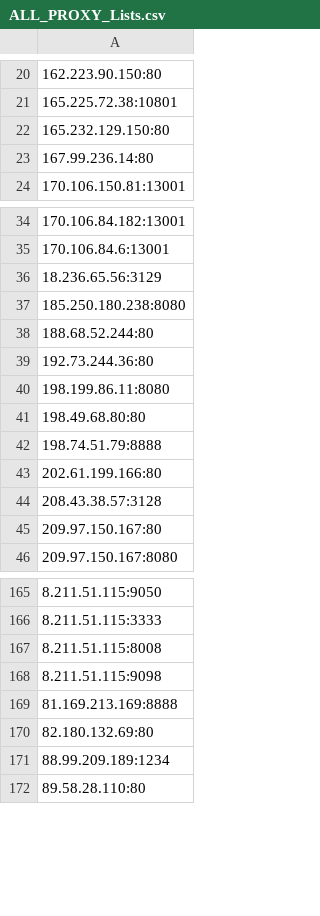
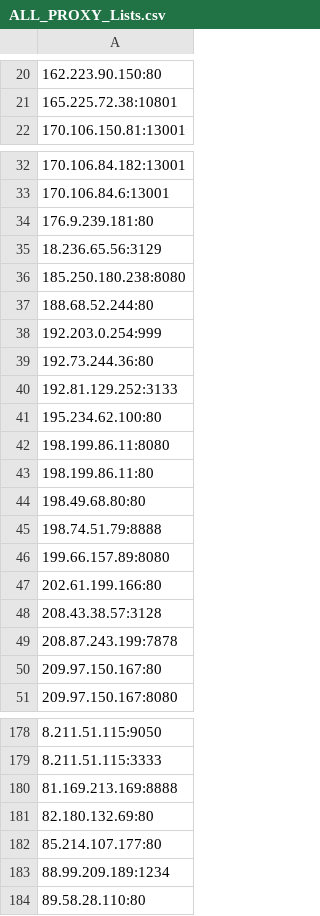
Before and after one commit to yassirusa/awesome-lists, a CSV file: Lists/PROXY/ALL_PROXY_Lists.csv, drawn as a sheet; only a part is shown, gaps mark what is left out; removed rows and columns are numbered as before the commit, all else as after; the diff covers the shown part only; the diff names each change by its address in the sheet, - before the commit and + after, or states it on an @@ line.

```diff
--- a/Lists/PROXY/ALL_PROXY_Lists.csv
+++ b/Lists/PROXY/ALL_PROXY_Lists.csv
-row 22: 165.232.129.150:80
-row 23: 167.99.236.14:80
+row 34: 176.9.239.181:80
+row 38: 192.203.0.254:999
+row 40: 192.81.129.252:3133
+row 41: 195.234.62.100:80
+row 43: 198.199.86.11:80
+row 46: 199.66.157.89:8080
+row 49: 208.87.243.199:7878
-row 167: 8.211.51.115:8008
-row 168: 8.211.51.115:9098
+row 182: 85.214.107.177:80
```
Also changed, not shown: 13 added rows, 5 removed rows, 1 moved row and 4 edited cells elsewhere in this file.
